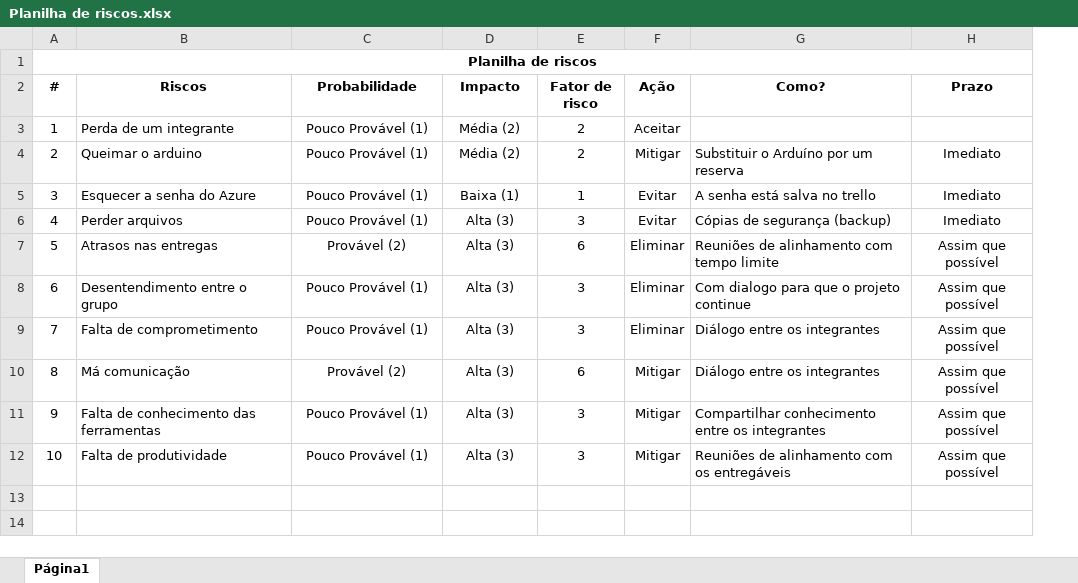
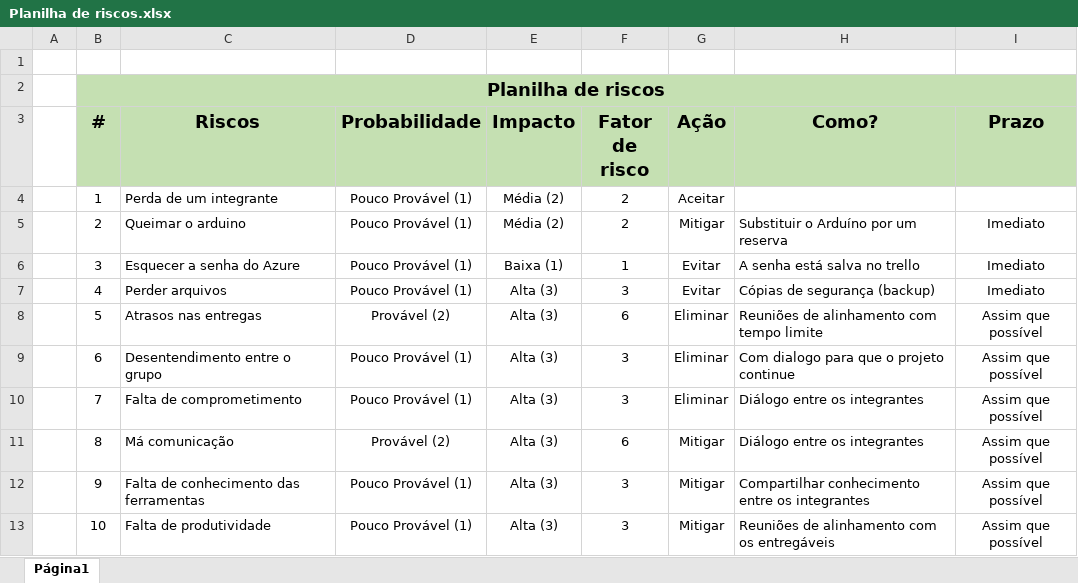
Before and after one commit to carinadidomenico/Plant.ai, an Excel workbook: documentacao/Documentação/Planilha de riscos/Planilha de riscos.xlsx, sheet Página1, drawn as a sheet; values as stored, in another font and other column widths than the file's, no borders; charts and pictures and conditional formats not drawn; addresses are those after the commit; the diff names each change by its address in the sheet, - before the commit and + after, or states it on an @@ line.

```diff
--- a/documentacao/Documentação/Planilha de riscos/Planilha de riscos.xlsx (sheet Página1)
+++ b/documentacao/Documentação/Planilha de riscos/Planilha de riscos.xlsx (sheet Página1)
+column A, empty
+row 1: (empty)
-B2:I3 fill: none
+B2:I3 fill: #C5E0B2
@@ B2 text size: larger @@
@@ B3:I3 text size: larger @@
```
Also changed, not shown: charts or pictures, documentacao/Documentação/Backlog/Sprint-Backlog.xlsx.
